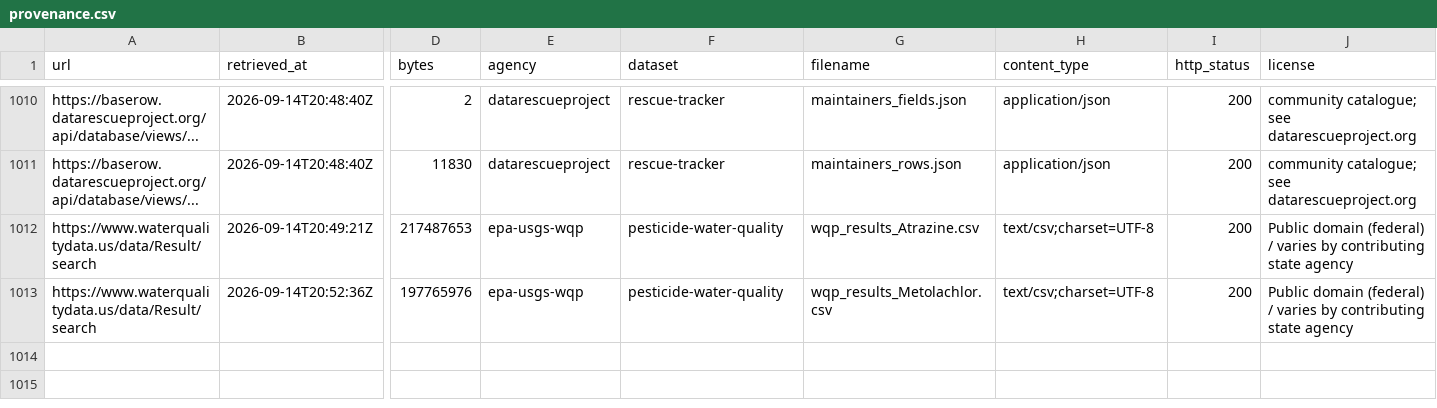
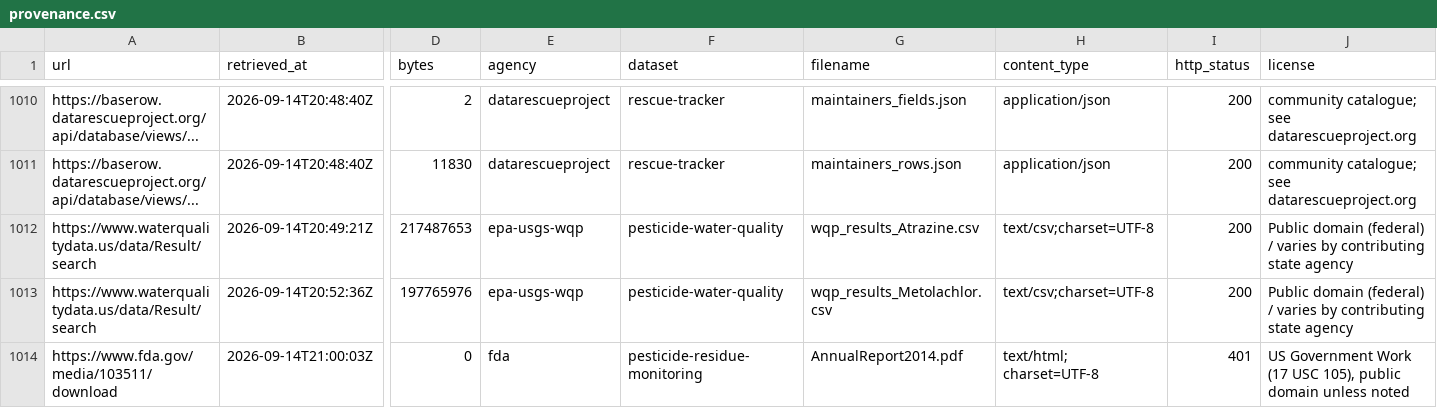
Before and after one commit to lizTheDeveloper/Anthropocene, a CSV file: data/provenance.csv, drawn as a sheet; only a part is shown, gaps mark what is left out; rows hold the shown columns only; the diff names each change by its address in the sheet, - before the commit and + after, or states it on an @@ line.

```diff
--- a/data/provenance.csv
+++ b/data/provenance.csv
+row 1014: https://www.fda.gov/media/103511/download | 2026-09-14T21:00:03Z | 0 | fda | pesticide-residue-monitoring | AnnualReport2014.pdf | text/html; charset=UTF-8 | 401 | US Government Work (17 USC 105), public domain unless noted
```
Also changed, not shown: 1 other file.
